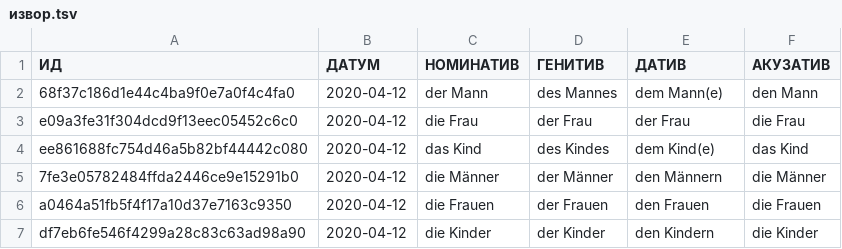
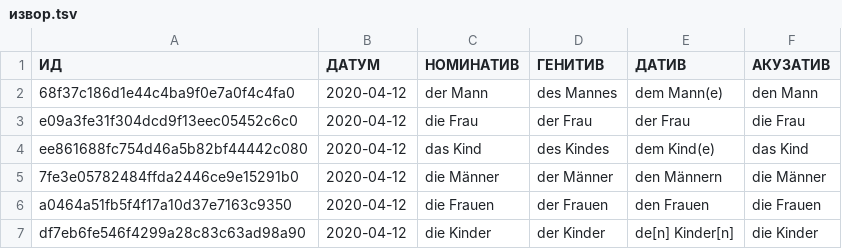
Before and after one commit to cohadar/naki, a TSV file: каталог/de_Deklination/извор/извор.tsv, drawn as a sheet.

```diff
--- a/каталог/de_Deklination/извор/извор.tsv
+++ b/каталог/de_Deklination/извор/извор.tsv
@@ -6,2 +6,2 @@ ee861688fc754d46a5b82bf44442c080	2020-04-12	das Kind	des Kindes	dem Kind(e)	das
 a0464a51fb5f4f17a10d37e7163c9350	2020-04-12	die Frauen	der Frauen	den Frauen	die Frauen
-df7eb6fe546f4299a28c83c63ad98a90	2020-04-12	die Kinder	der Kinder	den Kindern	die Kinder
+df7eb6fe546f4299a28c83c63ad98a90	2020-04-12	die Kinder	der Kinder	de[n] Kinder[n]	die Kinder
```
Also changed, not shown: каталог/de_Cloze/запис.tsv, каталог/de_Deklination/запис.tsv, 2 other files.
